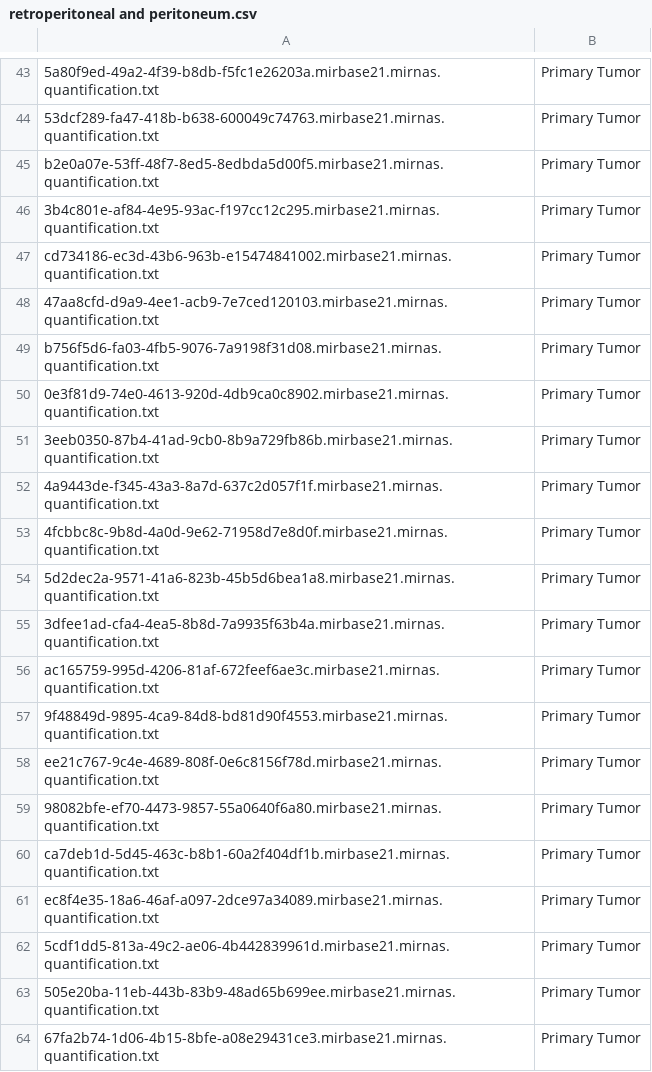
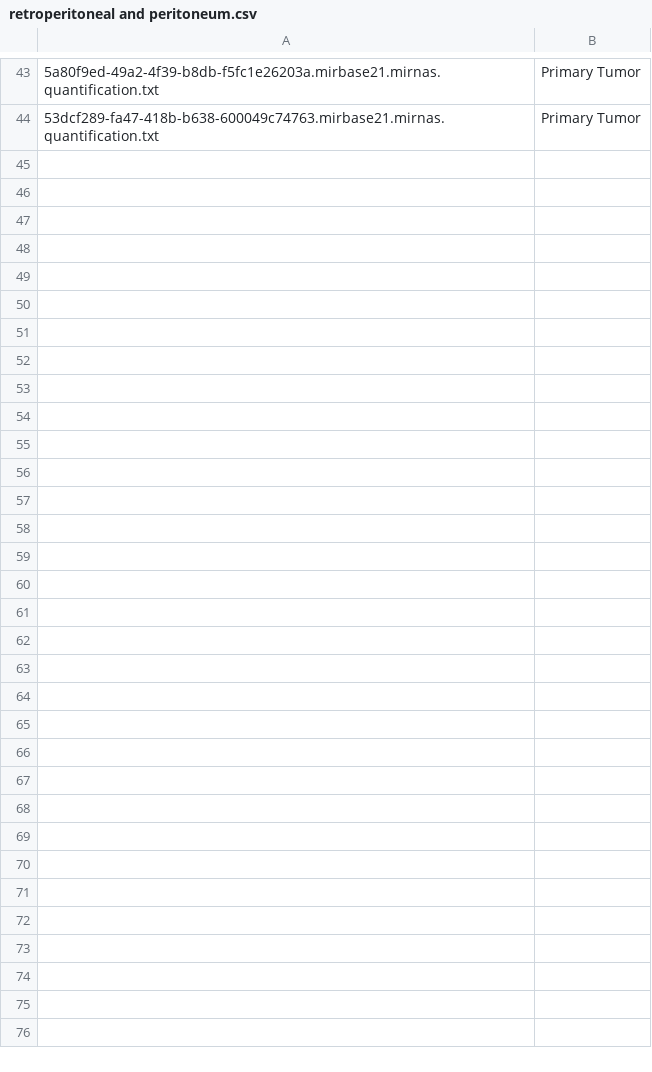
Before and after one commit to saransh6772/MTP, a CSV file: retroperitoneal and peritoneum.csv, drawn as a sheet; only a part is shown, gaps mark what is left out; the diff covers the shown part only; the diff names each change by its address in the sheet, - before the commit and + after, or states it on an @@ line.

```diff
--- a/retroperitoneal and peritoneum.csv
+++ b/retroperitoneal and peritoneum.csv
-row 45: b2e0a07e-53ff-48f7-8ed5-8edbda5d00f5.mirbase21.mirnas.quantification.txt | Primary Tumor
-row 46: 3b4c801e-af84-4e95-93ac-f197cc12c295.mirbase21.mirnas.quantification.txt | Primary Tumor
-row 47: cd734186-ec3d-43b6-963b-e15474841002.mirbase21.mirnas.quantification.txt | Primary Tumor
-row 48: 47aa8cfd-d9a9-4ee1-acb9-7e7ced120103.mirbase21.mirnas.quantification.txt | Primary Tumor
-row 49: b756f5d6-fa03-4fb5-9076-7a9198f31d08.mirbase21.mirnas.quantification.txt | Primary Tumor
-row 50: 0e3f81d9-74e0-4613-920d-4db9ca0c8902.mirbase21.mirnas.quantification.txt | Primary Tumor
-row 51: 3eeb0350-87b4-41ad-9cb0-8b9a729fb86b.mirbase21.mirnas.quantification.txt | Primary Tumor
-row 52: 4a9443de-f345-43a3-8a7d-637c2d057f1f.mirbase21.mirnas.quantification.txt | Primary Tumor
-row 53: 4fcbbc8c-9b8d-4a0d-9e62-71958d7e8d0f.mirbase21.mirnas.quantification.txt | Primary Tumor
-row 54: 5d2dec2a-9571-41a6-823b-45b5d6bea1a8.mirbase21.mirnas.quantification.txt | Primary Tumor
-row 55: 3dfee1ad-cfa4-4ea5-8b8d-7a9935f63b4a.mirbase21.mirnas.quantification.txt | Primary Tumor
-row 56: ac165759-995d-4206-81af-672feef6ae3c.mirbase21.mirnas.quantification.txt | Primary Tumor
-row 57: 9f48849d-9895-4ca9-84d8-bd81d90f4553.mirbase21.mirnas.quantification.txt | Primary Tumor
-row 58: ee21c767-9c4e-4689-808f-0e6c8156f78d.mirbase21.mirnas.quantification.txt | Primary Tumor
-row 59: 98082bfe-ef70-4473-9857-55a0640f6a80.mirbase21.mirnas.quantification.txt | Primary Tumor
-row 60: ca7deb1d-5d45-463c-b8b1-60a2f404df1b.mirbase21.mirnas.quantification.txt | Primary Tumor
-row 61: ec8f4e35-18a6-46af-a097-2dce97a34089.mirbase21.mirnas.quantification.txt | Primary Tumor
-row 62: 5cdf1dd5-813a-49c2-ae06-4b442839961d.mirbase21.mirnas.quantification.txt | Primary Tumor
-row 63: 505e20ba-11eb-443b-83b9-48ad65b699ee.mirbase21.mirnas.quantification.txt | Primary Tumor
-row 64: 67fa2b74-1d06-4b15-8bfe-a08e29431ce3.mirbase21.mirnas.quantification.txt | Primary Tumor
```
Also changed, not shown: 37 removed rows elsewhere in this file, adrenal gland.csv, esophagus.csv, 18 other files.
